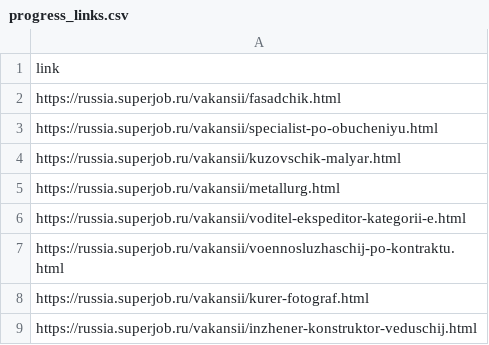
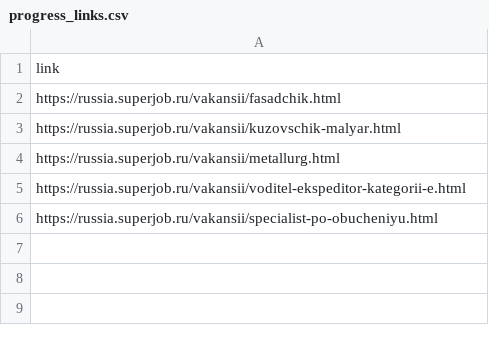
Before and after one commit to NikitaSavvin2000/superjob_parser, a CSV file: src/superjob/results/progress_links.csv, drawn as a sheet.

```diff
--- a/src/superjob/results/progress_links.csv
+++ b/src/superjob/results/progress_links.csv
@@ -2,3 +2,2 @@ link
 https://russia.superjob.ru/vakansii/fasadchik.html
-https://russia.superjob.ru/vakansii/specialist-po-obucheniyu.html
 https://russia.superjob.ru/vakansii/kuzovschik-malyar.html
@@ -6,4 +5,2 @@ https://russia.superjob.ru/vakansii/metallurg.html
 https://russia.superjob.ru/vakansii/voditel-ekspeditor-kategorii-e.html
-https://russia.superjob.ru/vakansii/voennosluzhaschij-po-kontraktu.html
-https://russia.superjob.ru/vakansii/kurer-fotograf.html
-https://russia.superjob.ru/vakansii/inzhener-konstruktor-veduschij.html
+https://russia.superjob.ru/vakansii/specialist-po-obucheniyu.html
```
Also changed, not shown: 4 other files.
